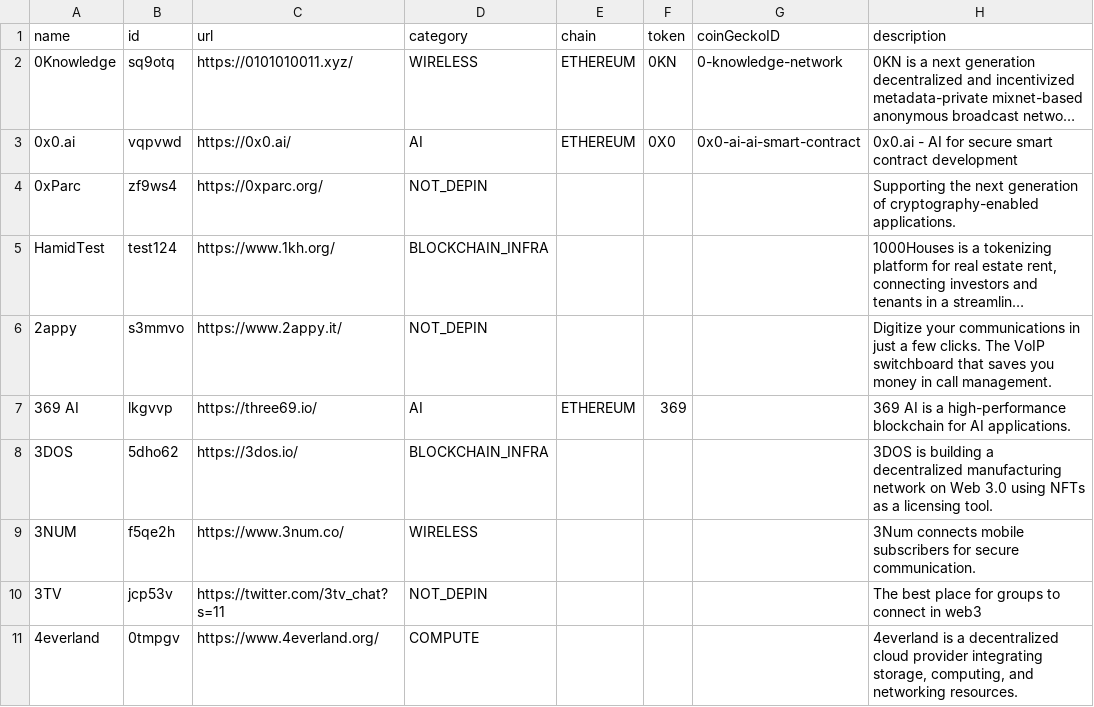
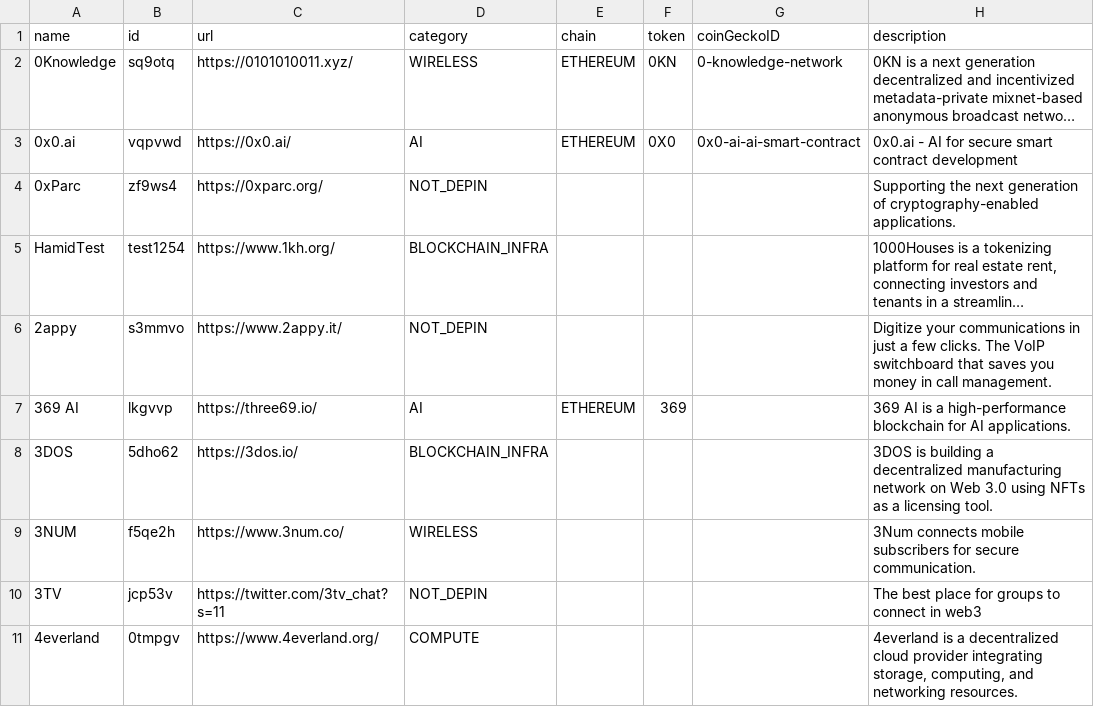
Before and after one commit to HamidHabib/datacsv, a CSV file: data.csv, drawn as a sheet; only a part is shown; long unchanged cells end in …; the diff names each change by its address in the sheet, - before the commit and + after, or states it on an @@ line.

Commit message:
Update data.csv

```diff
--- a/data.csv
+++ b/data.csv
-B5 (id): test124
+B5 (id): test1254
```
